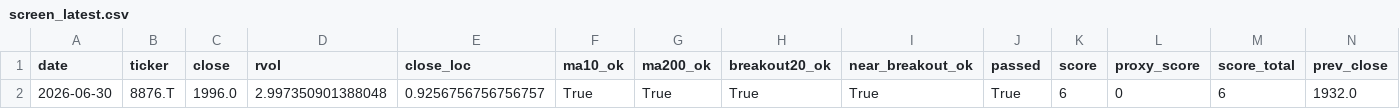
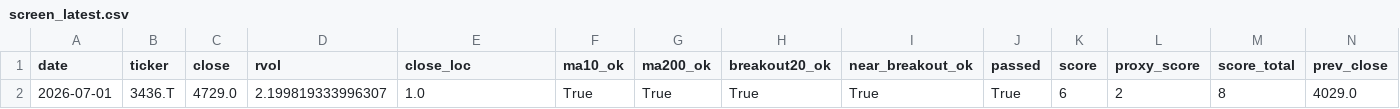
Before and after one commit to Hyodokamo/trend-catalyst-screener, a CSV file: data/outputs/screen_latest.csv, drawn as a sheet; only a part is shown; removed rows and columns are numbered as before the commit, all else as after; rows hold the shown columns only; the diff names each change by its address in the sheet, - before the commit and + after, or states it on an @@ line.

```diff
--- a/data/outputs/screen_latest.csv
+++ b/data/outputs/screen_latest.csv
-row 2: 2026-06-30 | 8876.T | 1996.0 | 2.997350901388048 | 0.9256756756756757 | True | True | True | True | True | 6 | 0 | 6 | 1932.0
+row 2: 2026-07-01 | 3436.T | 4729.0 | 2.199819333996307 | 1.0 | True | True | True | True | True | 6 | 2 | 8 | 4029.0
```
Also changed, not shown: data/outputs/audit_latest.csv, data/universe_too_short.csv, 3 other files.
